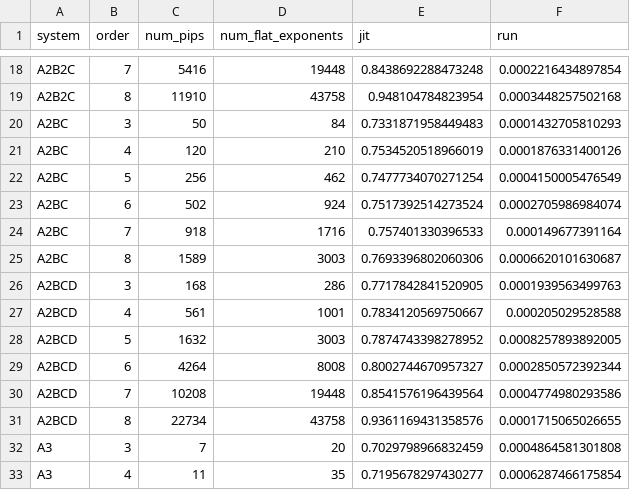
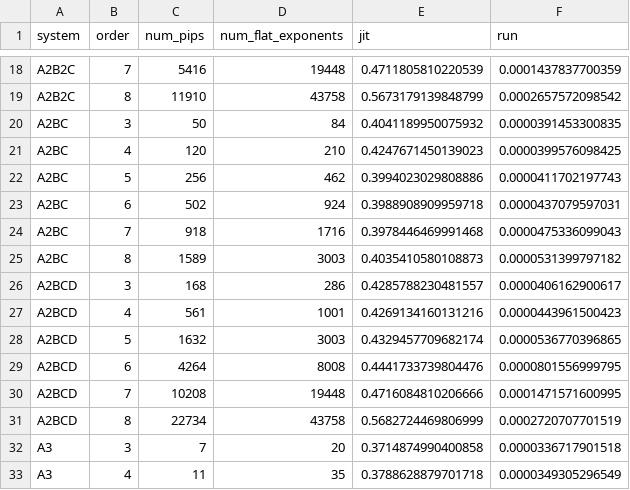
Before and after one commit to CQPES/JaxPIP, a CSV file: bench/13900KF/MOLPIPx-set-bench-linear.csv, drawn as a sheet; only a part is shown, gaps mark what is left out; the diff covers the shown part only; the diff names each change by its address in the sheet, - before the commit and + after, or states it on an @@ line.

```diff
--- a/bench/13900KF/MOLPIPx-set-bench-linear.csv
+++ b/bench/13900KF/MOLPIPx-set-bench-linear.csv
-E18 (jit): 0.8438692288473248
+E18 (jit): 0.4711805810220539
-F18 (run): 0.0002216434897854
+F18 (run): 0.0001437837700359
-E19 (jit): 0.948104784823954
+E19 (jit): 0.5673179139848799
-F19 (run): 0.0003448257502168
+F19 (run): 0.0002657572098542
-E20 (jit): 0.7331871958449483
+E20 (jit): 0.4041189950075932
-F20 (run): 0.0001432705810293
+F20 (run): 0.0000391453300835
-E21 (jit): 0.7534520518966019
+E21 (jit): 0.4247671450139023
-F21 (run): 0.0001876331400126
+F21 (run): 0.0000399576098425
-E22 (jit): 0.7477734070271254
+E22 (jit): 0.3994023029808886
-F22 (run): 0.0004150005476549
+F22 (run): 0.0000411702197743
-E23 (jit): 0.7517392514273524
+E23 (jit): 0.3988908909959718
-F23 (run): 0.0002705986984074
+F23 (run): 0.0000437079597031
-E24 (jit): 0.757401330396533
+E24 (jit): 0.3978446469991468
-F24 (run): 0.000149677391164
+F24 (run): 0.0000475336099043
-E25 (jit): 0.7693396802060306
+E25 (jit): 0.4035410580108873
-F25 (run): 0.0006620101630687
+F25 (run): 0.0000531399797182
-E26 (jit): 0.7717842841520905
+E26 (jit): 0.4285788230481557
-F26 (run): 0.0001939563499763
+F26 (run): 0.0000406162900617
-E27 (jit): 0.7834120569750667
+E27 (jit): 0.4269134160131216
-F27 (run): 0.000205029528588
+F27 (run): 0.0000443961500423
-E28 (jit): 0.7874743398278952
+E28 (jit): 0.4329457709682174
-F28 (run): 0.0008257893892005
+F28 (run): 0.0000536770396865
-E29 (jit): 0.8002744670957327
+E29 (jit): 0.4441733739804476
-F29 (run): 0.0002850572392344
+F29 (run): 0.0000801556999795
-E30 (jit): 0.8541576196439564
+E30 (jit): 0.4716084810206666
-F30 (run): 0.0004774980293586
+F30 (run): 0.0001471571600995
-E31 (jit): 0.9361169431358576
+E31 (jit): 0.5682724469806999
-F31 (run): 0.0001715065026655
+F31 (run): 0.0002720707701519
-E32 (jit): 0.7029798966832459
+E32 (jit): 0.3714874990400858
-F32 (run): 0.0004864581301808
+F32 (run): 0.0000336717901518
-E33 (jit): 0.7195678297430277
+E33 (jit): 0.3788628879701718
-F33 (run): 0.0006287466175854
+F33 (run): 0.0000349305296549
```
Also changed, not shown: 136 edited cells elsewhere in this file, bench/13900KF/huge-set-bench-linear.csv, 6 other files.
